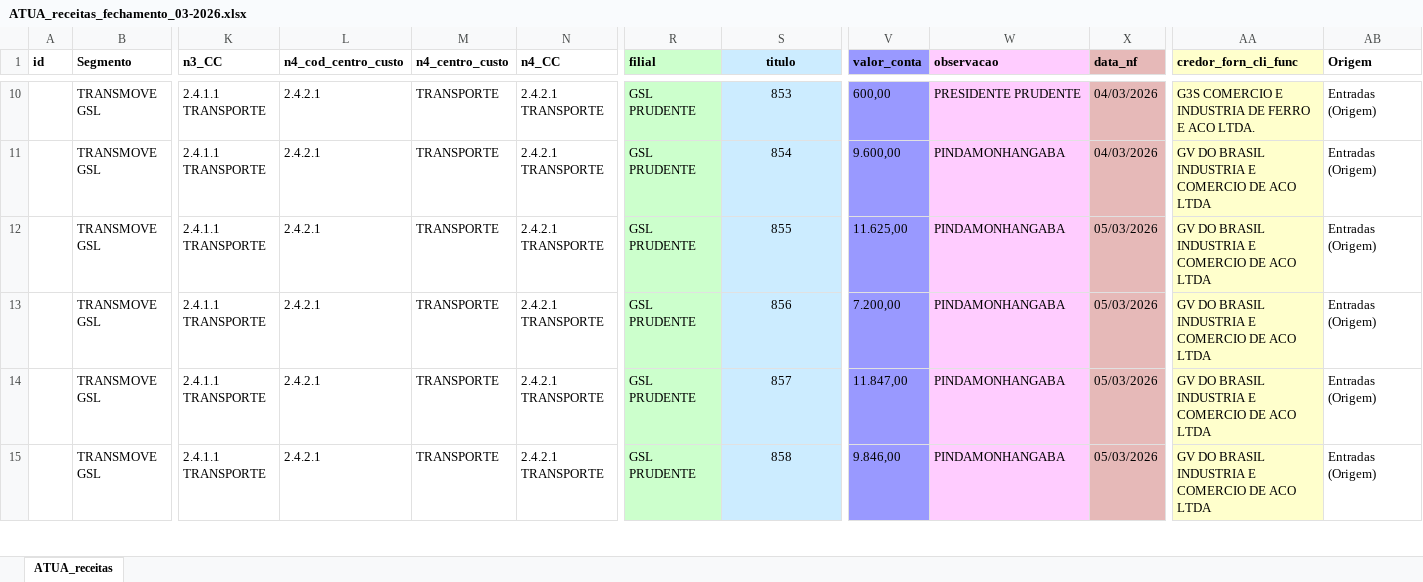
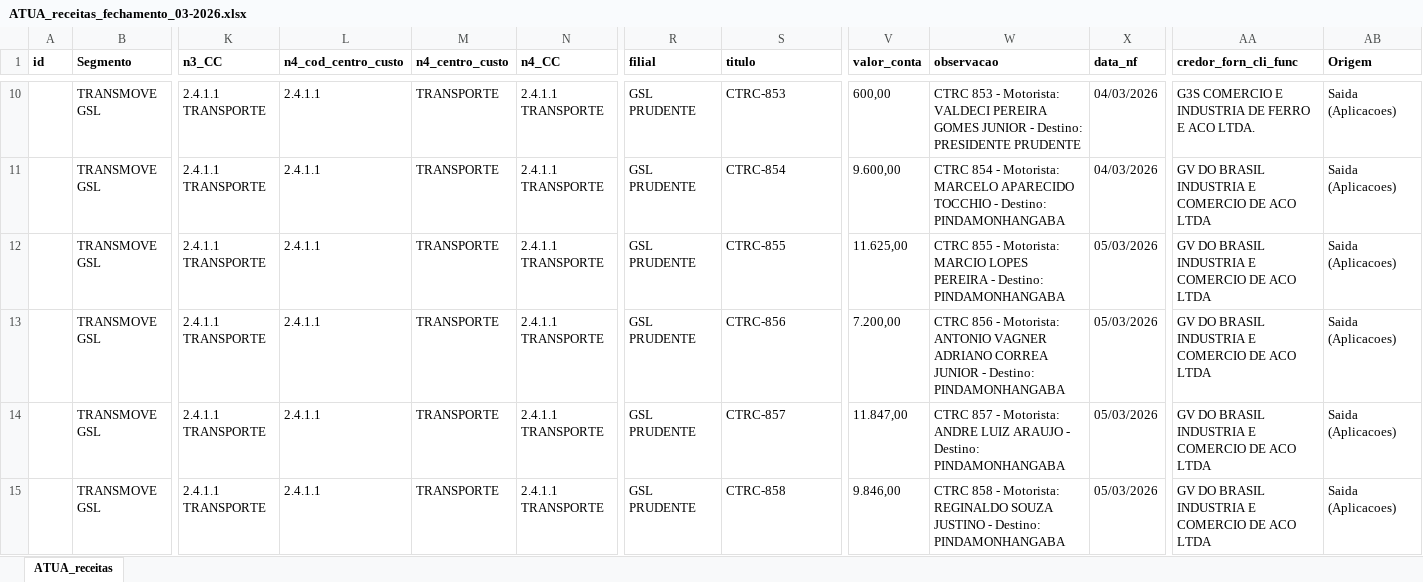
Before and after one commit to JulioOli/Cofre_Obsidian, an Excel workbook: 02-Referencias/ATUA/ATUA_receitas_fechamento_03-2026.xlsx, sheet ATUA_receitas, drawn as a sheet; only a part is shown, gaps mark what is left out; values as stored, in another font and other column widths than the file's, no borders; the diff covers the shown part only; the diff names each change by its address in the sheet, - before the commit and + after, or states it on an @@ line.

```diff
--- a/02-Referencias/ATUA/ATUA_receitas_fechamento_03-2026.xlsx (sheet ATUA_receitas)
+++ b/02-Referencias/ATUA/ATUA_receitas_fechamento_03-2026.xlsx (sheet ATUA_receitas)
-R1:R15 fill: #CCFFCC
+R1:R15 fill: none
@@ S1:S15 fill: #CCECFF → none, alignment: center → left @@
-V1:V15 fill: #9999FF
+V1:V15 fill: none
-W1:W15 fill: #FFCCFF
+W1:W15 fill: none
-X1:X15 fill: #E6B9B8
+X1:X15 fill: none
-AA1:AA15 fill: #FFFFCC
+AA1:AA15 fill: none
-L10:L15 (n4_cod_centro_custo): 2.4.2.1
+L10:L15 (n4_cod_centro_custo): 2.4.1.1
-N10:N15 (n4_CC): 2.4.2.1 TRANSPORTE
+N10:N15 (n4_CC): 2.4.1.1 TRANSPORTE
-S10 (titulo): 853
+S10 (titulo): CTRC-853
-W10 (observacao): PRESIDENTE PRUDENTE
+W10 (observacao): CTRC 853 - Motorista: VALDECI PEREIRA GOMES JUNIOR - Destino: PRESIDENTE PRUDENTE
-AB10:AB15 (Origem): Entradas (Origem)
+AB10:AB15 (Origem): Saida (Aplicacoes)
-S11 (titulo): 854
+S11 (titulo): CTRC-854
-W11 (observacao): PINDAMONHANGABA
+W11 (observacao): CTRC 854 - Motorista: MARCELO APARECIDO TOCCHIO - Destino: PINDAMONHANGABA
-S12 (titulo): 855
+S12 (titulo): CTRC-855
-W12 (observacao): PINDAMONHANGABA
+W12 (observacao): CTRC 855 - Motorista: MARCIO LOPES PEREIRA - Destino: PINDAMONHANGABA
-S13 (titulo): 856
+S13 (titulo): CTRC-856
-W13 (observacao): PINDAMONHANGABA
+W13 (observacao): CTRC 856 - Motorista: ANTONIO VAGNER ADRIANO CORREA JUNIOR - Destino: PINDAMONHANGABA
-S14 (titulo): 857
+S14 (titulo): CTRC-857
-W14 (observacao): PINDAMONHANGABA
+W14 (observacao): CTRC 857 - Motorista: ANDRE LUIZ ARAUJO - Destino: PINDAMONHANGABA
-S15 (titulo): 858
+S15 (titulo): CTRC-858
-W15 (observacao): PINDAMONHANGABA
+W15 (observacao): CTRC 858 - Motorista: REGINALDO SOUZA JUSTINO - Destino: PINDAMONHANGABA
```
Also changed, not shown: 601 edited cells and cell formats elsewhere in this sheet, 02-Referencias/ATUA/ATUA_custo_frete_fechamento_03-2026.xlsx, 02-Referencias/ATUA/ATUA_despesas_fechamento_03-2026.xlsx, 5 other files.
